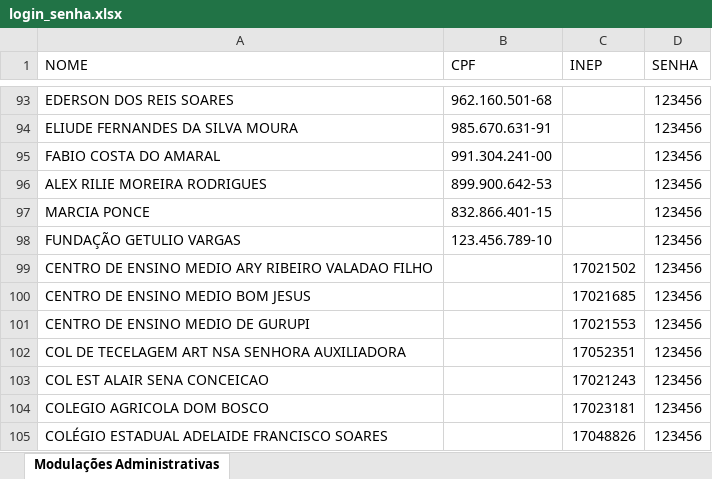
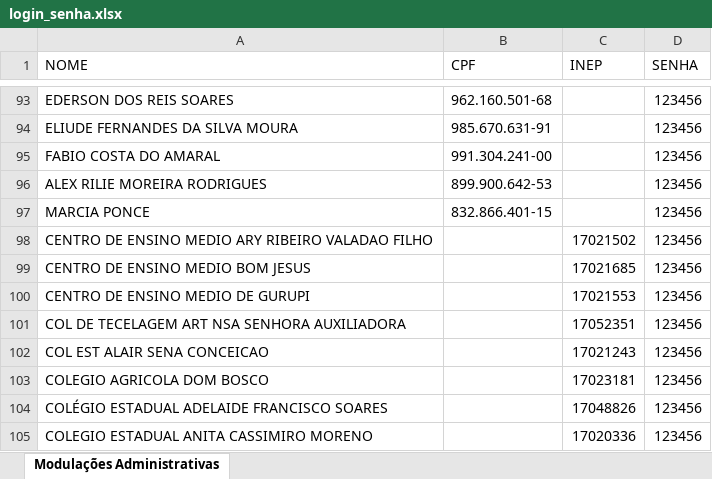
Before and after one commit to Alexanndre85DF/painel-primeiro-bimestre, an Excel workbook: login_senha.xlsx, sheet Modulações Administrativas, drawn as a sheet; only a part is shown, gaps mark what is left out; the shorter side is filled out with more unchanged rows; values as stored, in another font and other column widths than the file's, no borders; the diff names each change by its address in the sheet, - before the commit and + after, or states it on an @@ line.

Commit message:
Add files via upload

```diff
--- a/login_senha.xlsx (sheet Modulações Administrativas)
+++ b/login_senha.xlsx (sheet Modulações Administrativas)
-row 98: FUNDAÇÃO GETULIO VARGAS | 123.456.789-10 |  | 123456
```
